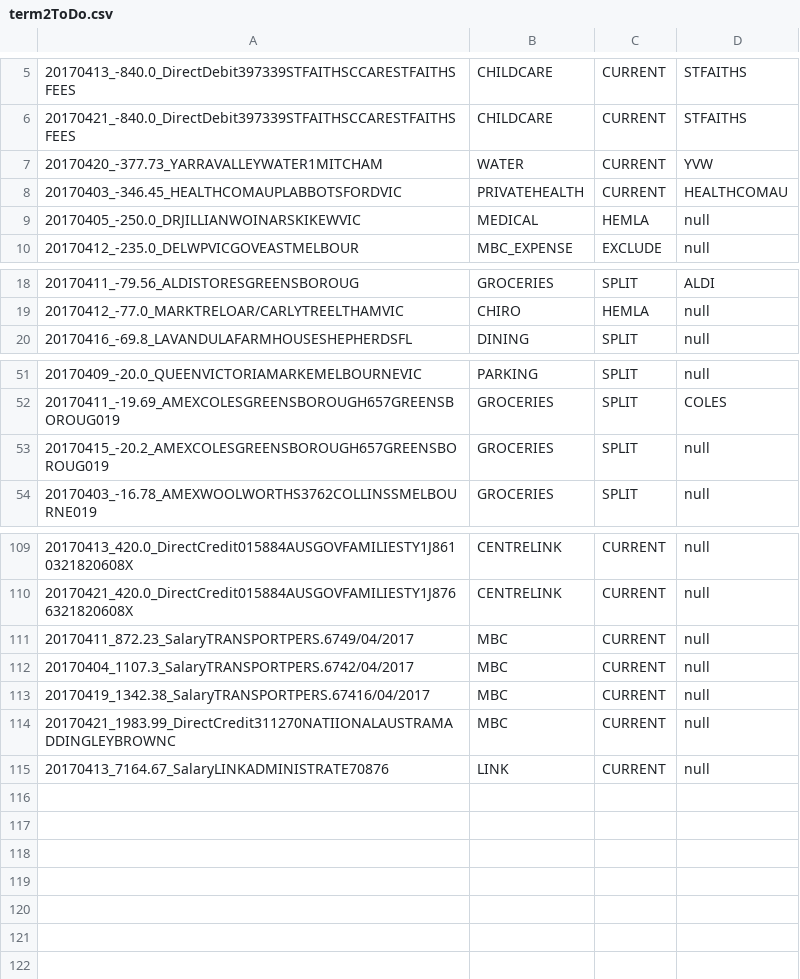
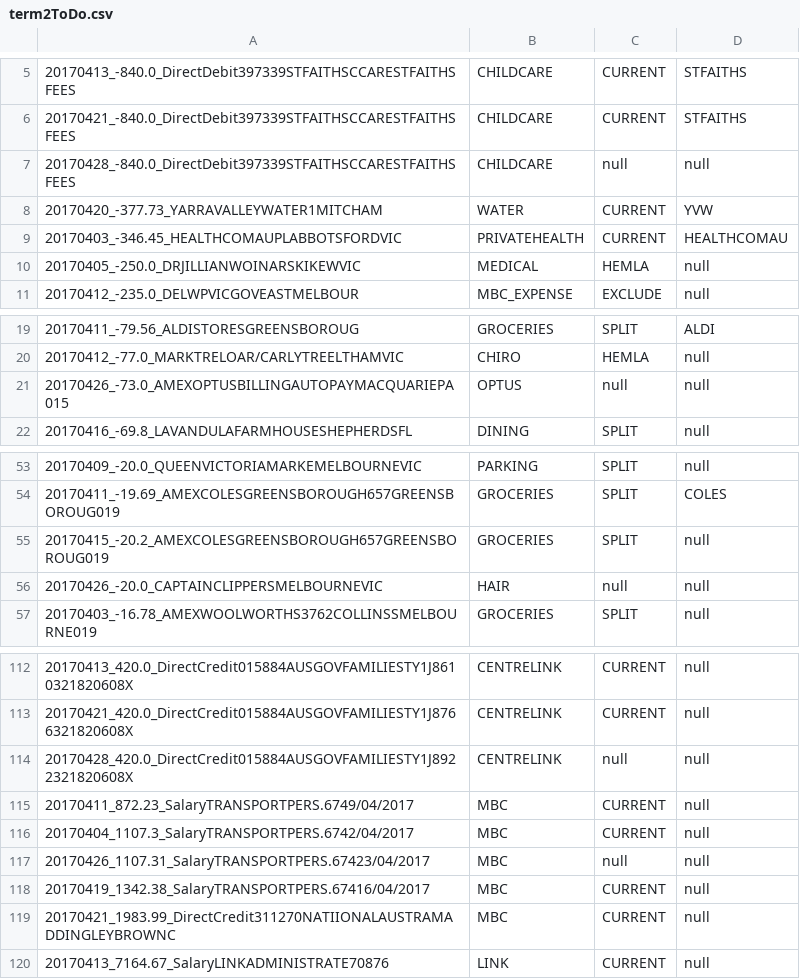
Before and after one commit to immelja/spentrack, a CSV file: term2ToDo.csv, drawn as a sheet; only a part is shown, gaps mark what is left out; the diff names each change by its address in the sheet, - before the commit and + after, or states it on an @@ line.

Commit message:
wip

```diff
--- a/term2ToDo.csv
+++ b/term2ToDo.csv
+row 7: 20170428_-840.0_DirectDebit397339STFAITHSCCARESTFAITHSFEES | CHILDCARE | null | null
+row 21: 20170426_-73.0_AMEXOPTUSBILLINGAUTOPAYMACQUARIEPA015 | OPTUS | null | null
+row 56: 20170426_-20.0_CAPTAINCLIPPERSMELBOURNEVIC | HAIR | null | null
+row 114: 20170428_420.0_DirectCredit015884AUSGOVFAMILIESTY1J8922321820608X | CENTRELINK | null | null
+row 117: 20170426_1107.31_SalaryTRANSPORTPERS.67423/04/2017 | MBC | null | null
```
